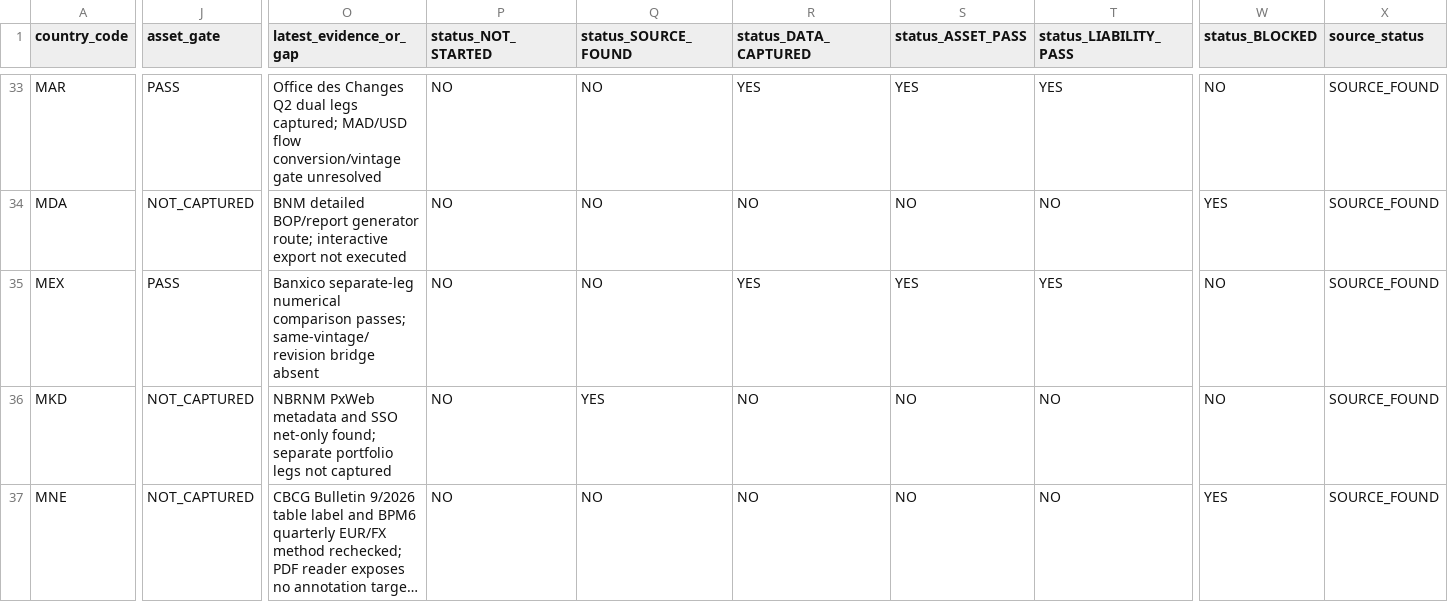
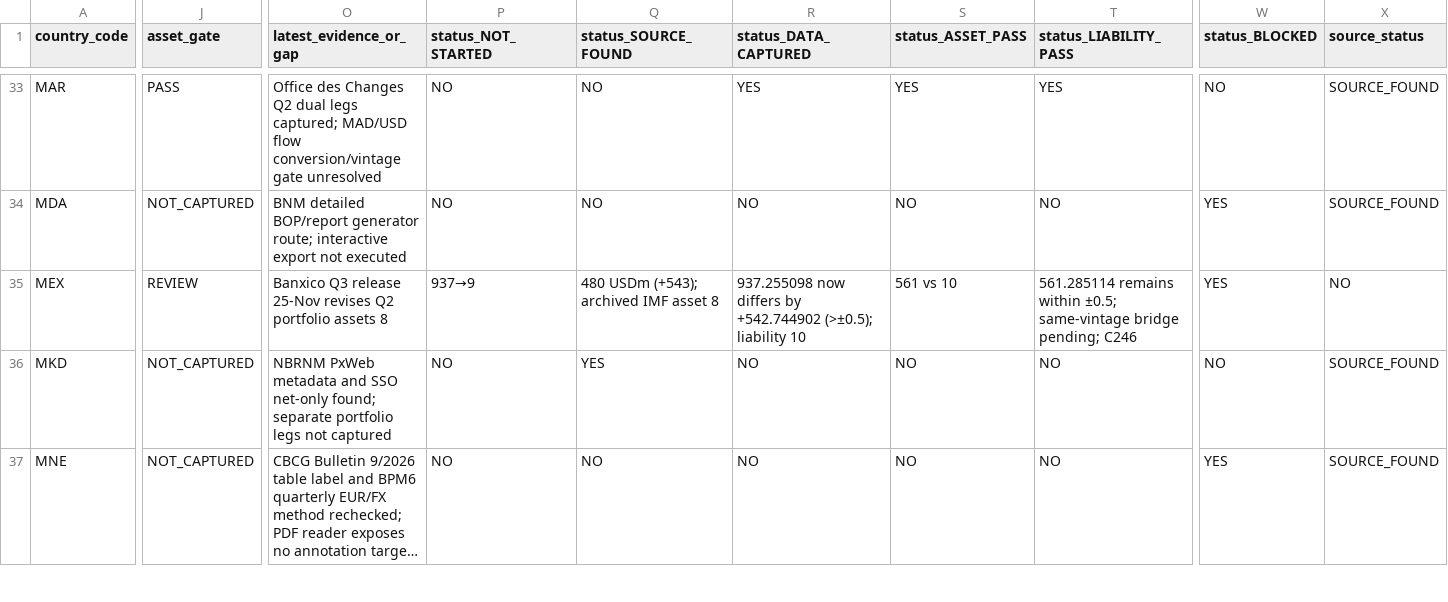
Before and after one commit to duttapalkpa-netizen/PRECISION-WIRES-NSE200-COLLECTOR, a CSV file: docs/evidence/gcr/2026Q2_63_country_national_validation_master_matrix.csv, drawn as a sheet; only a part is shown, gaps mark what is left out; long unchanged cells end in …; the diff covers the shown part only; the diff names each change by its address in the sheet, - before the commit and + after, or states it on an @@ line.

Commit message:
GCR C246: reflect revised Mexico Q2 asset and vintage status

```diff
--- a/docs/evidence/gcr/2026Q2_63_country_national_validation_master_matrix.csv
+++ b/docs/evidence/gcr/2026Q2_63_country_national_validation_master_matrix.csv
-J35 (asset_gate): PASS
+J35 (asset_gate): REVIEW
-O35 (latest_evidence_or_gap): Banxico separate-leg numerical comparison passes; same-vintage/revision bridge absent
+O35 (latest_evidence_or_gap): Banxico Q3 release 25-Nov revises Q2 portfolio assets 8
-P35 (status_NOT_STARTED): NO
+P35 (status_NOT_STARTED): 937→9
-Q35 (status_SOURCE_FOUND): NO
+Q35 (status_SOURCE_FOUND): 480 USDm (+543); archived IMF asset 8
-R35 (status_DATA_CAPTURED): YES
+R35 (status_DATA_CAPTURED): 937.255098 now differs by +542.744902 (>±0.5); liability 10
-S35 (status_ASSET_PASS): YES
+S35 (status_ASSET_PASS): 561 vs 10
-T35 (status_LIABILITY_PASS): YES
+T35 (status_LIABILITY_PASS): 561.285114 remains within ±0.5; same-vintage bridge pending; C246
-W35 (status_BLOCKED): NO
+W35 (status_BLOCKED): YES
-X35 (source_status): SOURCE_FOUND
+X35 (source_status): NO
```
Also changed, not shown: 11 edited cells elsewhere in this file.
